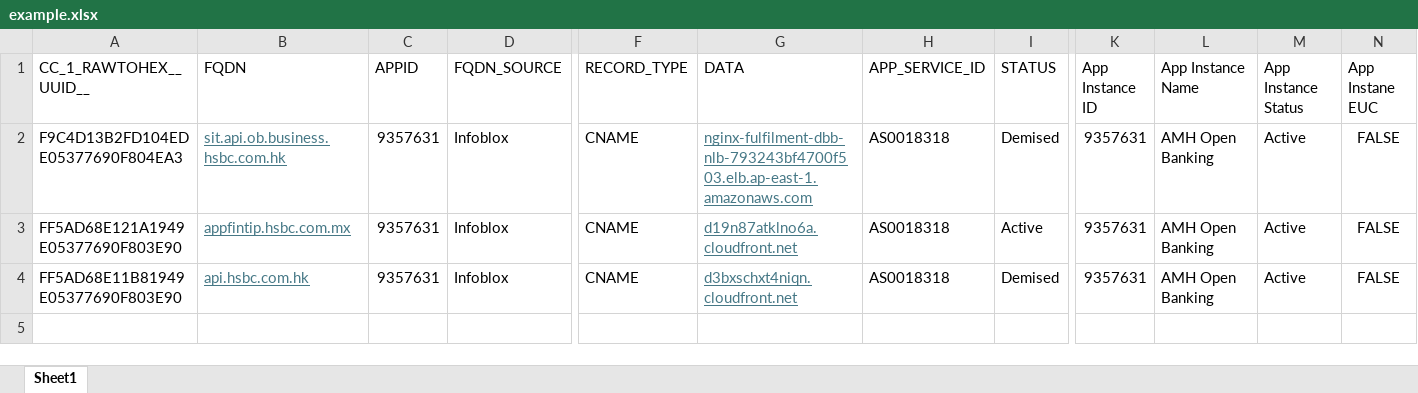
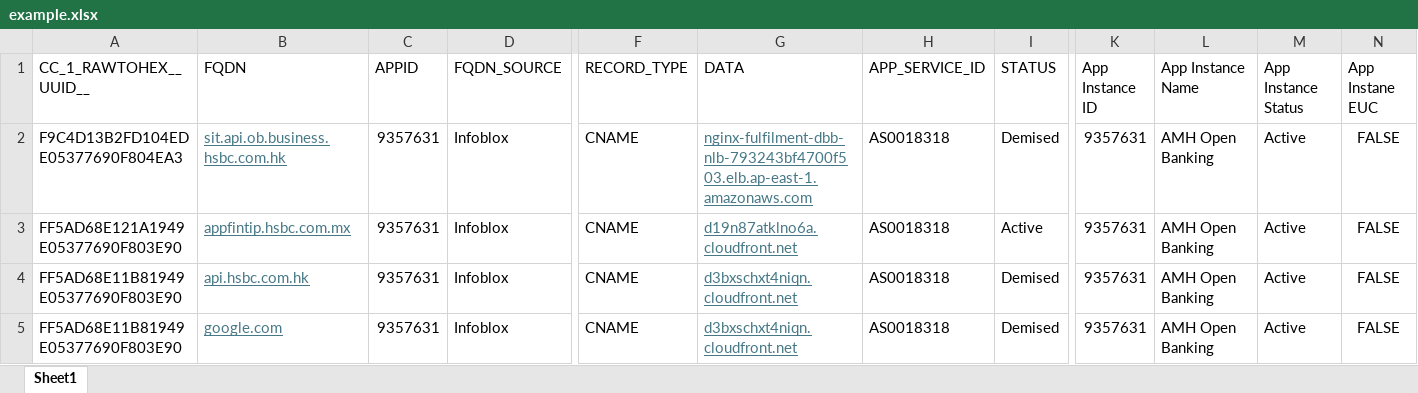
Before and after one commit to dawsonpaul/funky-spreadsheet-app, an Excel workbook: example.xlsx, sheet Sheet1, drawn as a sheet; only a part is shown, gaps mark what is left out; values as stored, in another font and other column widths than the file's, no borders; rows hold the shown columns only; the diff names each change by its address in the sheet, - before the commit and + after, or states it on an @@ line.

```diff
--- a/example.xlsx (sheet Sheet1)
+++ b/example.xlsx (sheet Sheet1)
+row 5: FF5AD68E11B81949E05377690F803E90 | google.com | 9357631 | Infoblox | CNAME | d3bxschxt4niqn.cloudfront.net | AS0018318 | Demised | 9357631 | AMH Open Banking | Active | FALSE
```
Also changed, not shown: 5 other files.
